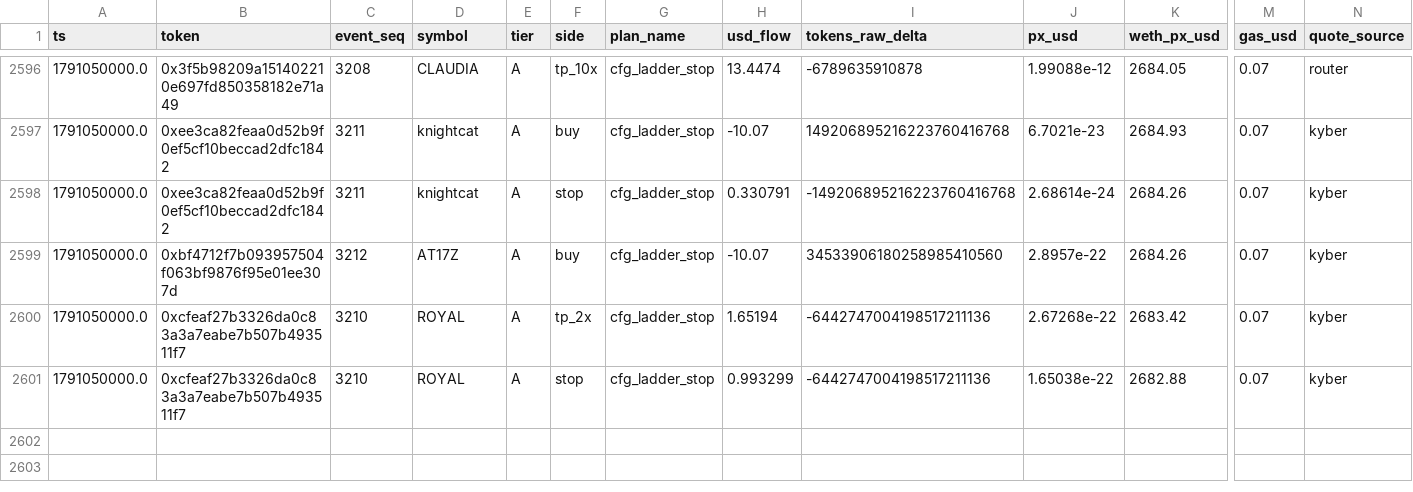
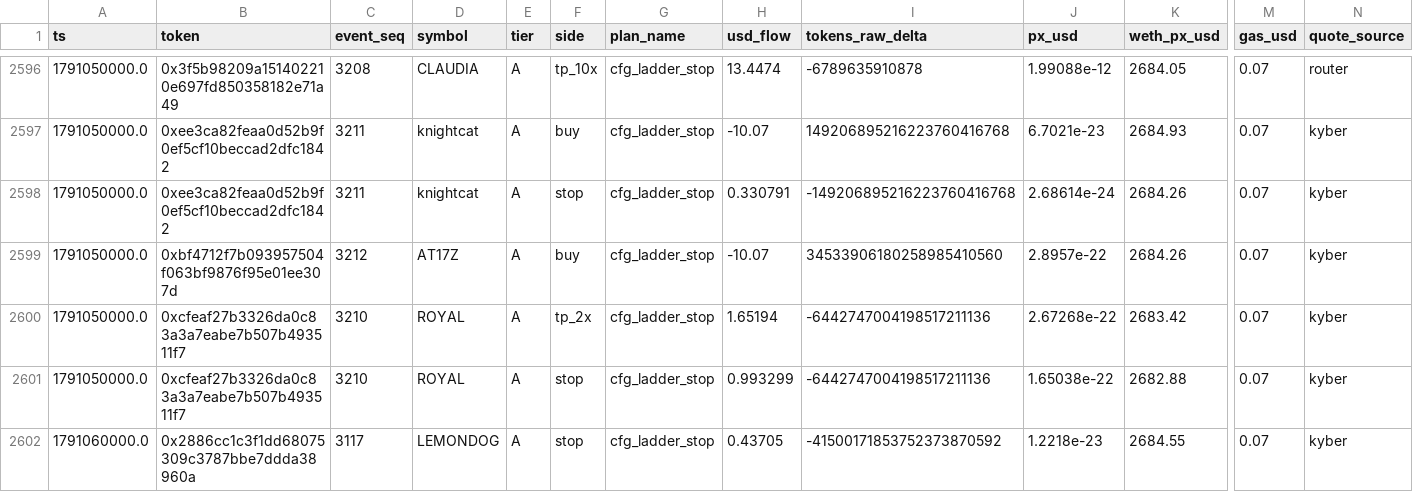
Before and after one commit to yousefjan2007-crypto/robinhood-screener, a CSV file: data/paper_ledger.csv, drawn as a sheet; only a part is shown, gaps mark what is left out; rows hold the shown columns only; the diff names each change by its address in the sheet, - before the commit and + after, or states it on an @@ line.

```diff
--- a/data/paper_ledger.csv
+++ b/data/paper_ledger.csv
+row 2602: 1791060000.0 | 0x2886cc1c3f1dd68075309c3787bbe7ddda38960a | 3117 | LEMONDOG | A | stop | cfg_ladder_stop | 0.43705 | -41500171853752373870592 | 1.2218e-23 | 2684.55 | 0.07 | kyber
```
Also changed, not shown: 12 other files.
